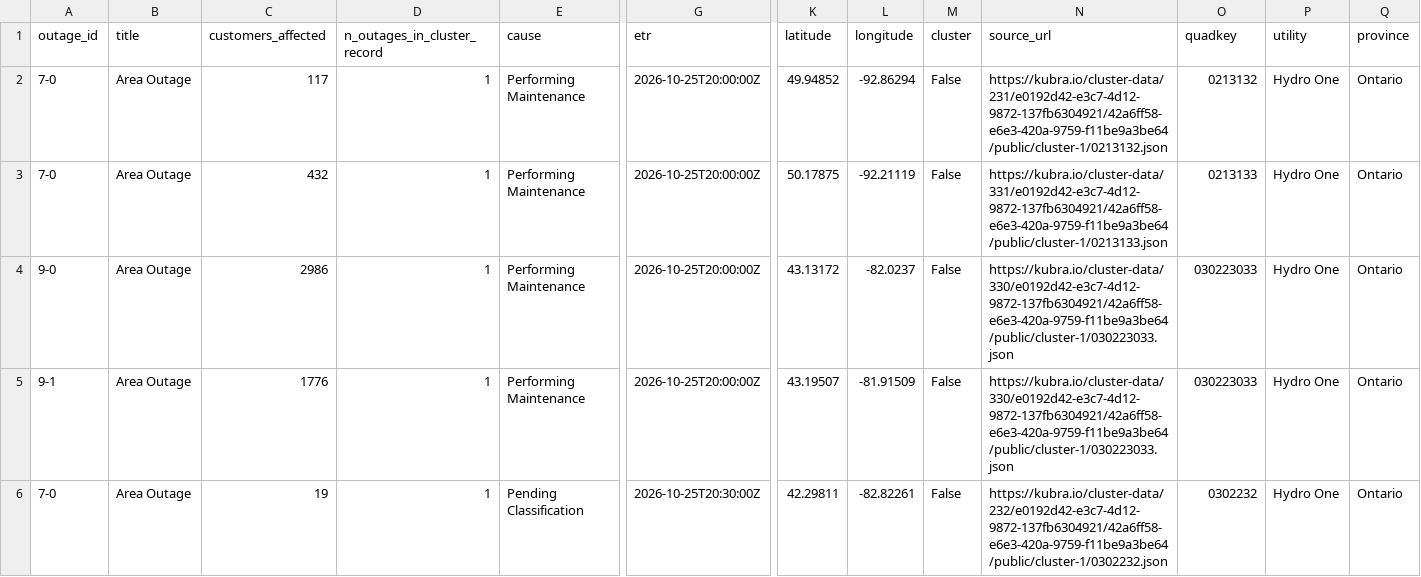
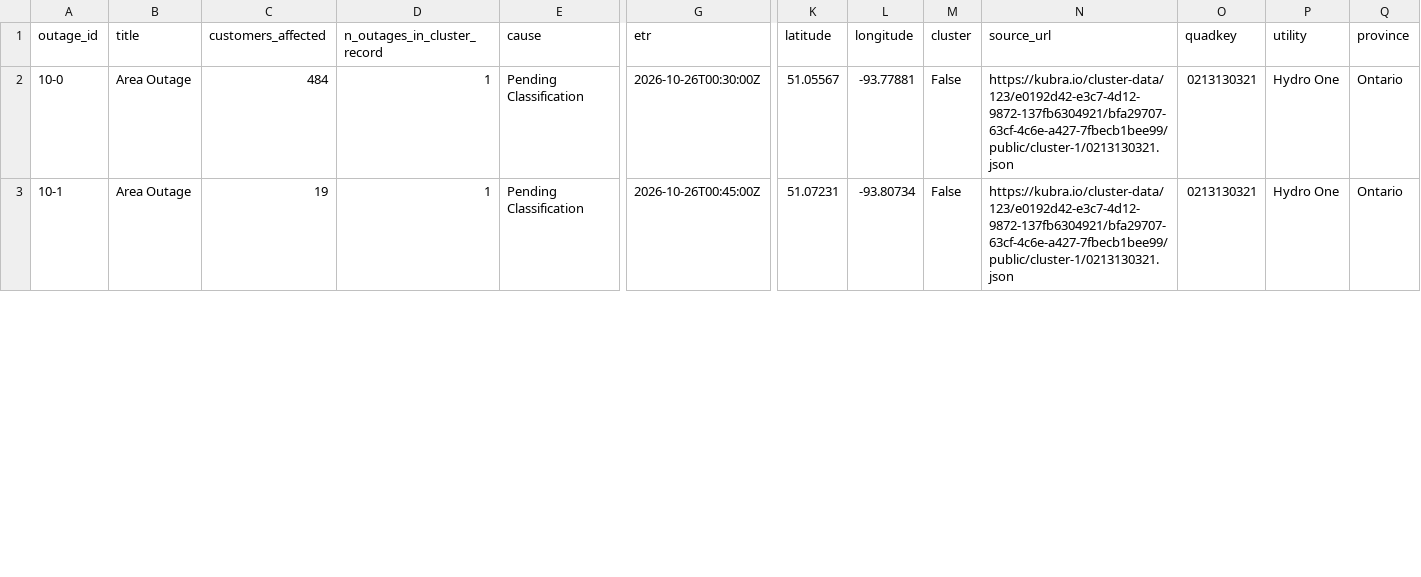
Before and after one commit to Nyu13/bc-hydro-vegetation-risk-demo-public, a CSV file: data/archives/hydro_one_outages/latest/outages.csv, drawn as a sheet; only a part is shown, gaps mark what is left out; removed rows and columns are numbered as before the commit, all else as after; rows hold the shown columns only; the diff covers the shown part only; the diff names each change by its address in the sheet, - before the commit and + after, or states it on an @@ line.

```diff
--- a/data/archives/hydro_one_outages/latest/outages.csv
+++ b/data/archives/hydro_one_outages/latest/outages.csv
-A2 (outage_id): 7-0
+A2 (outage_id): 10-0
-C2 (customers_affected): 117
+C2 (customers_affected): 484
-E2 (cause): Performing Maintenance
+E2 (cause): Pending Classification
-G2 (etr): 2026-10-25T20:00:00Z
+G2 (etr): 2026-10-26T00:30:00Z
-K2 (latitude): 49.94852
+K2 (latitude): 51.05567
-L2 (longitude): -92.86294
+L2 (longitude): -93.77881
-N2 (source_url): https://kubra.io/cluster-data/231/e0192d42-e3c7-4d12-9872-137fb6304921/42a6ff58-e6e3-420a-9759-f11be9a3be64/public/cluster-1/0213132.json
+N2 (source_url): https://kubra.io/cluster-data/123/e0192d42-e3c7-4d12-9872-137fb6304921/bfa29707-63cf-4c6e-a427-7fbecb1bee99/public/cluster-1/0213130321.json
-O2 (quadkey): 0213132
+O2 (quadkey): 0213130321
-row 3: 7-0 | Area Outage | 432 | 1 | Performing Maintenance | 2026-10-25T20:00:00Z | 50.17875 | -92.21119 | False | https://kubra.io/cluster-data/331/e0192d42-e3c7-4d12-9872-137fb6304921/42a6ff58-e6e3-420a-9759-f11be9a3be64/public/cluster-1/0213133.json | 0213133 | Hydro One | Ontario
-row 4: 9-0 | Area Outage | 2986 | 1 | Performing Maintenance | 2026-10-25T20:00:00Z | 43.13172 | -82.0237 | False | https://kubra.io/cluster-data/330/e0192d42-e3c7-4d12-9872-137fb6304921/42a6ff58-e6e3-420a-9759-f11be9a3be64/public/cluster-1/030223033.json | 030223033 | Hydro One | Ontario
-row 5: 9-1 | Area Outage | 1776 | 1 | Performing Maintenance | 2026-10-25T20:00:00Z | 43.19507 | -81.91509 | False | https://kubra.io/cluster-data/330/e0192d42-e3c7-4d12-9872-137fb6304921/42a6ff58-e6e3-420a-9759-f11be9a3be64/public/cluster-1/030223033.json | 030223033 | Hydro One | Ontario
-A3 (outage_id): 7-0
+A3 (outage_id): 10-1
-G3 (etr): 2026-10-25T20:30:00Z
+G3 (etr): 2026-10-26T00:45:00Z
-K3 (latitude): 42.29811
+K3 (latitude): 51.07231
-L3 (longitude): -82.82261
+L3 (longitude): -93.80734
-N3 (source_url): https://kubra.io/cluster-data/232/e0192d42-e3c7-4d12-9872-137fb6304921/42a6ff58-e6e3-420a-9759-f11be9a3be64/public/cluster-1/0302232.json
+N3 (source_url): https://kubra.io/cluster-data/123/e0192d42-e3c7-4d12-9872-137fb6304921/bfa29707-63cf-4c6e-a427-7fbecb1bee99/public/cluster-1/0213130321.json
-O3 (quadkey): 0302232
+O3 (quadkey): 0213130321
```
Also changed, not shown: 1 added row, 1 removed row and 87 edited cells elsewhere in this file, data/archives/hydro_one_outages/archive_index.csv, data/archives/hydro_one_outages/outages.csv, 7 other files.
